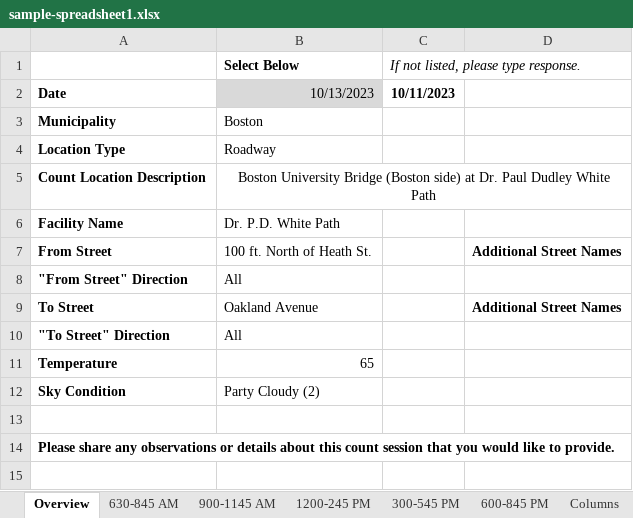
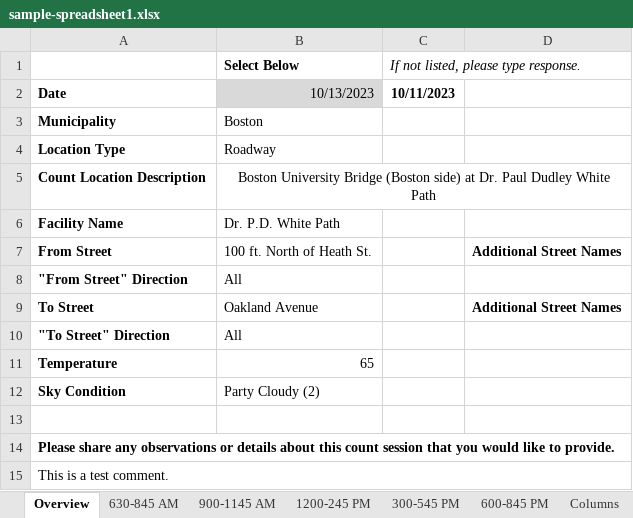
Before and after one commit to CTPSSTAFF/process-bp-count-spreadsheets, an Excel workbook: xlsx/sample-spreadsheet1.xlsx, sheet Overview, drawn as a sheet; values as stored, in another font and other column widths than the file's, no borders; the diff names each change by its address in the sheet, - before the commit and + after, or states it on an @@ line.

Commit message:
More values for testing

```diff
--- a/xlsx/sample-spreadsheet1.xlsx (sheet Overview)
+++ b/xlsx/sample-spreadsheet1.xlsx (sheet Overview)
+row 15: This is a test comment.
```
